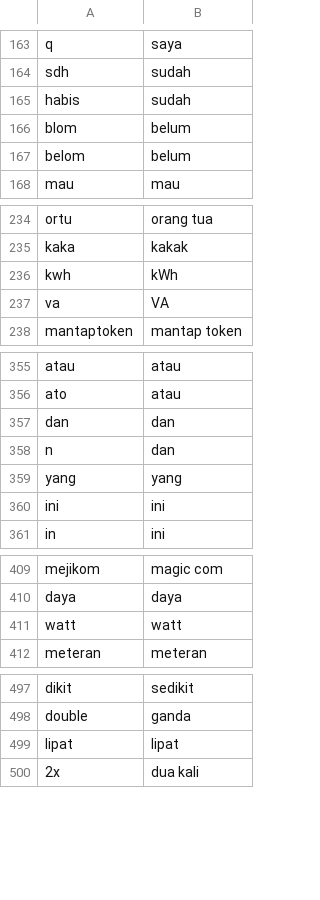
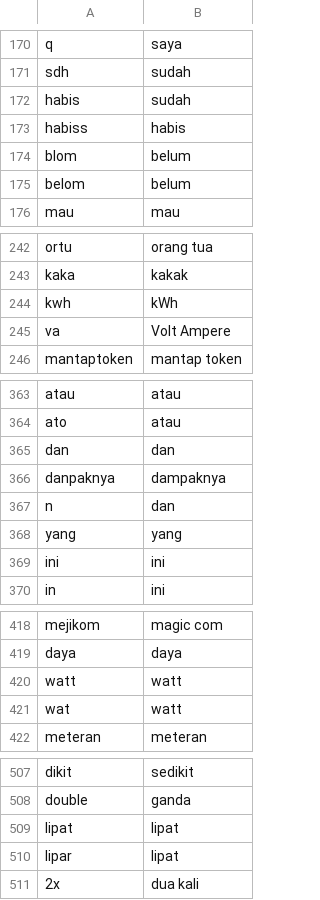
Before and after one commit to FarrelAD/Simple-TikTok-Post-Text-Mining, a CSV file: data/dictionary/custom_dictionary.csv, drawn as a sheet; only a part is shown, gaps mark what is left out; the diff covers the shown part only.

```diff
--- a/data/dictionary/custom_dictionary.csv
+++ b/data/dictionary/custom_dictionary.csv
@@ -165,2 +172,3 @@ sdh,sudah
 habis,sudah
+habiss,habis
 blom,belum
@@ -236,3 +244,3 @@ kaka,kakak
 kwh,kWh
-va,VA
+va,Volt Ampere
 mantaptoken,mantap token
@@ -357,2 +365,3 @@ ato,atau
 dan,dan
+danpaknya,dampaknya
 n,dan
@@ -411,2 +420,3 @@ daya,daya
 watt,watt
+wat,watt
 meteran,meteran
@@ -499,2 +509,3 @@ double,ganda
 lipat,lipat
+lipar,lipat
 2x,dua kali
```
Also changed, not shown: 25 added rows elsewhere in this file.
